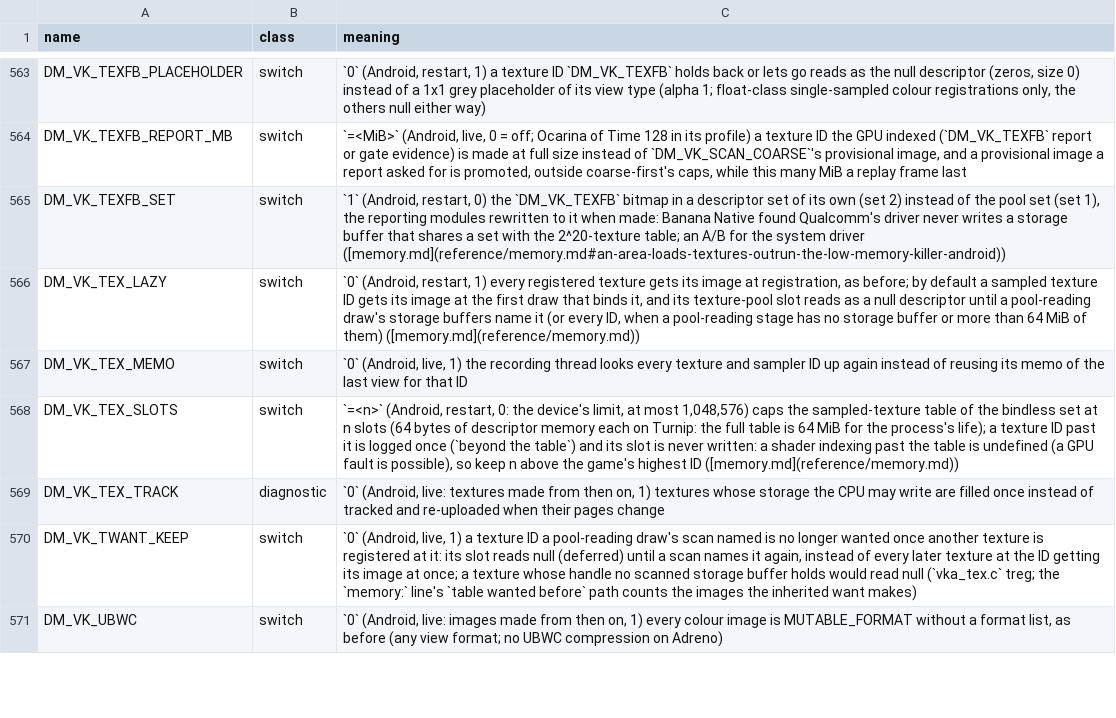
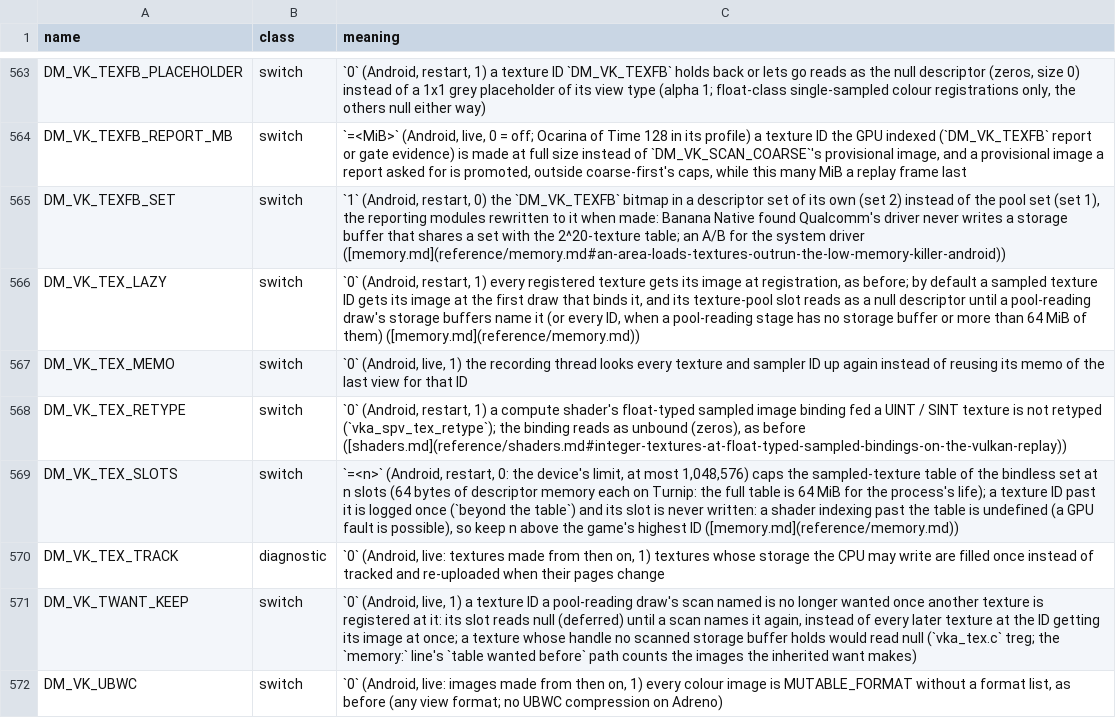
Before and after one commit to EddizEge/AnkaNative, a TSV file: docs/env_switches.tsv, drawn as a sheet; only a part is shown, gaps mark what is left out.

Commit message:
vk_android: retype float-typed sampled bindings of compute shaders fed integer textures
Ocarina of Time's (0400486024DEC000) SMAA blend-weights compute shader
d17eefaff4f0bc23 declares binding 2 as a float sampled image, while the game
binds an R16G16_UINT edge texture there (NVN format 0x14, VkFormat 81) and
bit-casts the fetched vector to integer. Vulkan forbids an integer image view
under a float-typed sampled image, so the replay left the binding without a
view ("[RED] ... has no view of shape 0x1: it reads as unbound"), the pass
read zeros and the anti-aliasing did nothing.

The guest's texture fetch returns the texel's integer bits whatever sampled
type the shader declares. vka_spv_tex_retype (vka_spvpatch.c) rewrites the
set-0 float sampled image variables at the given bindings to uint / int image
types and bit-casts each read back to float under its original result ID.
vka_shader_tex_module (vka_shader.c) makes the module from the same words as
the base one, and vka_cs_pipeline_retyped (vka_pso.c, its own cache g_cs_rt,
kept out of the prewarm list) the pipeline. stage_writes (vka_draw.c) learns
the integer bindings at the first dispatch and leaves that dispatch's binding
empty as before, so the float pipeline never sees an integer view;
vka_dispatch uses the retyped pipeline from the next dispatch on. Compute
shaders only, bindings 0 to 63. DM_VK_TEX_RETYPE=0 (restart) turns it off.

On a Galaxy S26 Ultra (Adreno 840, Turnip from the test app) on 2026-11-19,
before the port to main, the log said "module retyped to uint" for that
binding, its RED line was gone, and texture bindings with no view stayed at
0; the picture has not yet been compared with the switch off. Not yet run on
the phone with this commit. Checked: the Android APK build (fake pack, no
warnings in the changed files), t_android_spvpatch on Linux (built with the
NDK clang without sanitizers; spirv-val accepts the uint and int outputs),
docs_symptoms.py --check, env_switches.py --check, test_docs,
test_env_switches, test_lint_c, test_vk_android_abi and
test_vk_android_locate.

```diff
--- a/docs/env_switches.tsv
+++ b/docs/env_switches.tsv
@@ -567,2 +567,3 @@ DM_VK_TEX_LAZY	switch	`0` (Android, restart, 1) every registered texture gets it
 DM_VK_TEX_MEMO	switch	`0` (Android, live, 1) the recording thread looks every texture and sampler ID up again instead of reusing its memo of the last view for that ID
+DM_VK_TEX_RETYPE	switch	`0` (Android, restart, 1) a compute shader's float-typed sampled image binding fed a UINT / SINT texture is not retyped (`vka_spv_tex_retype`); the binding reads as unbound (zeros), as before ([shaders.md](reference/shaders.md#integer-textures-at-float-typed-sampled-bindings-on-the-vulkan-replay))
 DM_VK_TEX_SLOTS	switch	`=<n>` (Android, restart, 0: the device's limit, at most 1,048,576) caps the sampled-texture table of the bindless set at n slots (64 bytes of descriptor memory each on Turnip: the full table is 64 MiB for the process's life); a texture ID past it is logged once (`beyond the table`) and its slot is never written: a shader indexing past the table is undefined (a GPU fault is possible), so keep n above the game's highest ID ([memory.md](reference/memory.md))
```
Also changed, not shown: 11 other files.
